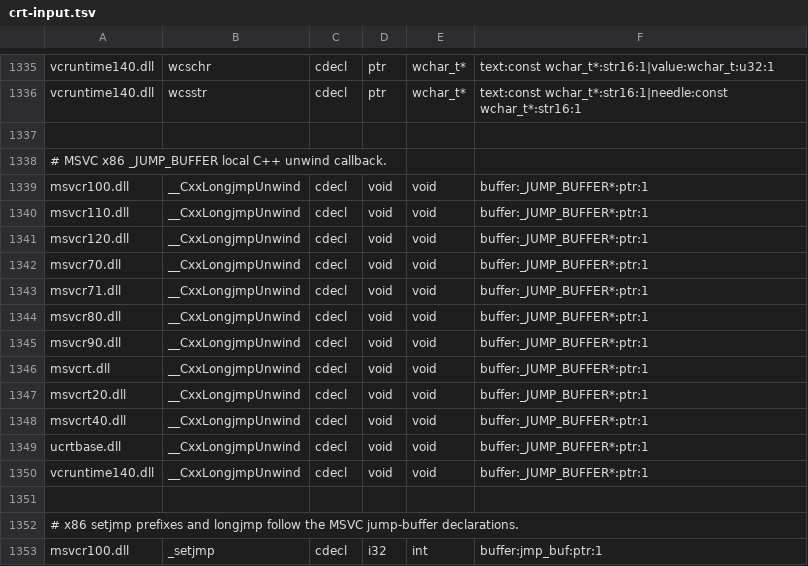
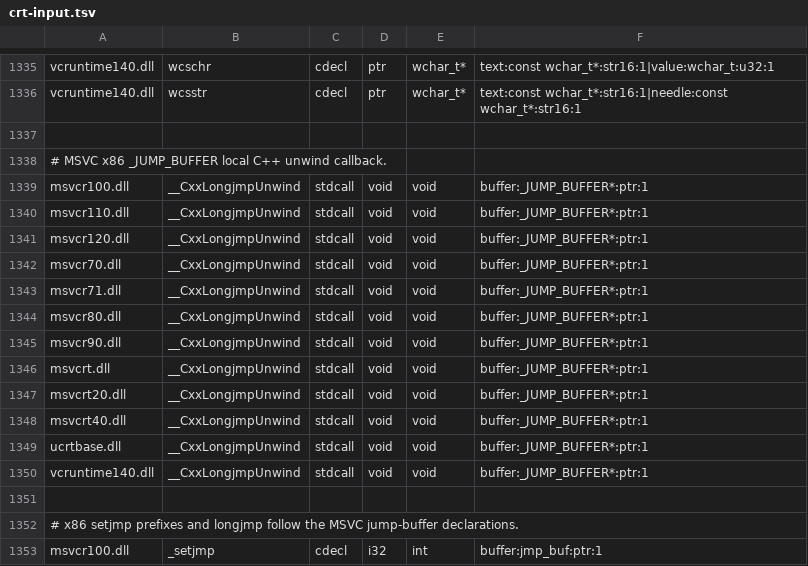
Before and after one commit to hitode-project/hitode, a TSV file: data/abi/crt-input.tsv, drawn as a sheet; only a part is shown, gaps mark what is left out.

Commit message:
fix(crt): preserve native x86 unwind callback and throw contracts
Use stdcall for the one-buffer C++ longjmp callback. Count active local C++ unwind scopes instead of pending throw records, and preserve the null rethrow marker during Windows delivery. The pinned Microsoft VC90 and VC14 x86 binaries establish these internal ABI and control-flow contracts; their provenance and hashes are recorded without importing implementation code.

Validated with all 14 C++ EH integration cases in interpreter and JIT, strict adv-win32 all-target clippy, reproducible ABI generation and eleven malformed-input checks. Full CI passed on the preceding batch; five full-suite failures are being checked against the unmodified base.

```diff
--- a/data/abi/crt-input.tsv
+++ b/data/abi/crt-input.tsv
@@ -1338,14 +1338,14 @@ vcruntime140.dll	wcsstr	cdecl	ptr	wchar_t*	text:const wchar_t*:str16:1|needle:co
 # MSVC x86 _JUMP_BUFFER local C++ unwind callback.
-msvcr100.dll	__CxxLongjmpUnwind	cdecl	void	void	buffer:_JUMP_BUFFER*:ptr:1
-msvcr110.dll	__CxxLongjmpUnwind	cdecl	void	void	buffer:_JUMP_BUFFER*:ptr:1
-msvcr120.dll	__CxxLongjmpUnwind	cdecl	void	void	buffer:_JUMP_BUFFER*:ptr:1
-msvcr70.dll	__CxxLongjmpUnwind	cdecl	void	void	buffer:_JUMP_BUFFER*:ptr:1
-msvcr71.dll	__CxxLongjmpUnwind	cdecl	void	void	buffer:_JUMP_BUFFER*:ptr:1
-msvcr80.dll	__CxxLongjmpUnwind	cdecl	void	void	buffer:_JUMP_BUFFER*:ptr:1
-msvcr90.dll	__CxxLongjmpUnwind	cdecl	void	void	buffer:_JUMP_BUFFER*:ptr:1
-msvcrt.dll	__CxxLongjmpUnwind	cdecl	void	void	buffer:_JUMP_BUFFER*:ptr:1
-msvcrt20.dll	__CxxLongjmpUnwind	cdecl	void	void	buffer:_JUMP_BUFFER*:ptr:1
-msvcrt40.dll	__CxxLongjmpUnwind	cdecl	void	void	buffer:_JUMP_BUFFER*:ptr:1
-ucrtbase.dll	__CxxLongjmpUnwind	cdecl	void	void	buffer:_JUMP_BUFFER*:ptr:1
-vcruntime140.dll	__CxxLongjmpUnwind	cdecl	void	void	buffer:_JUMP_BUFFER*:ptr:1
+msvcr100.dll	__CxxLongjmpUnwind	stdcall	void	void	buffer:_JUMP_BUFFER*:ptr:1
+msvcr110.dll	__CxxLongjmpUnwind	stdcall	void	void	buffer:_JUMP_BUFFER*:ptr:1
+msvcr120.dll	__CxxLongjmpUnwind	stdcall	void	void	buffer:_JUMP_BUFFER*:ptr:1
+msvcr70.dll	__CxxLongjmpUnwind	stdcall	void	void	buffer:_JUMP_BUFFER*:ptr:1
+msvcr71.dll	__CxxLongjmpUnwind	stdcall	void	void	buffer:_JUMP_BUFFER*:ptr:1
+msvcr80.dll	__CxxLongjmpUnwind	stdcall	void	void	buffer:_JUMP_BUFFER*:ptr:1
+msvcr90.dll	__CxxLongjmpUnwind	stdcall	void	void	buffer:_JUMP_BUFFER*:ptr:1
+msvcrt.dll	__CxxLongjmpUnwind	stdcall	void	void	buffer:_JUMP_BUFFER*:ptr:1
+msvcrt20.dll	__CxxLongjmpUnwind	stdcall	void	void	buffer:_JUMP_BUFFER*:ptr:1
+msvcrt40.dll	__CxxLongjmpUnwind	stdcall	void	void	buffer:_JUMP_BUFFER*:ptr:1
+ucrtbase.dll	__CxxLongjmpUnwind	stdcall	void	void	buffer:_JUMP_BUFFER*:ptr:1
+vcruntime140.dll	__CxxLongjmpUnwind	stdcall	void	void	buffer:_JUMP_BUFFER*:ptr:1
 
```
Also changed, not shown: 8 other files.
